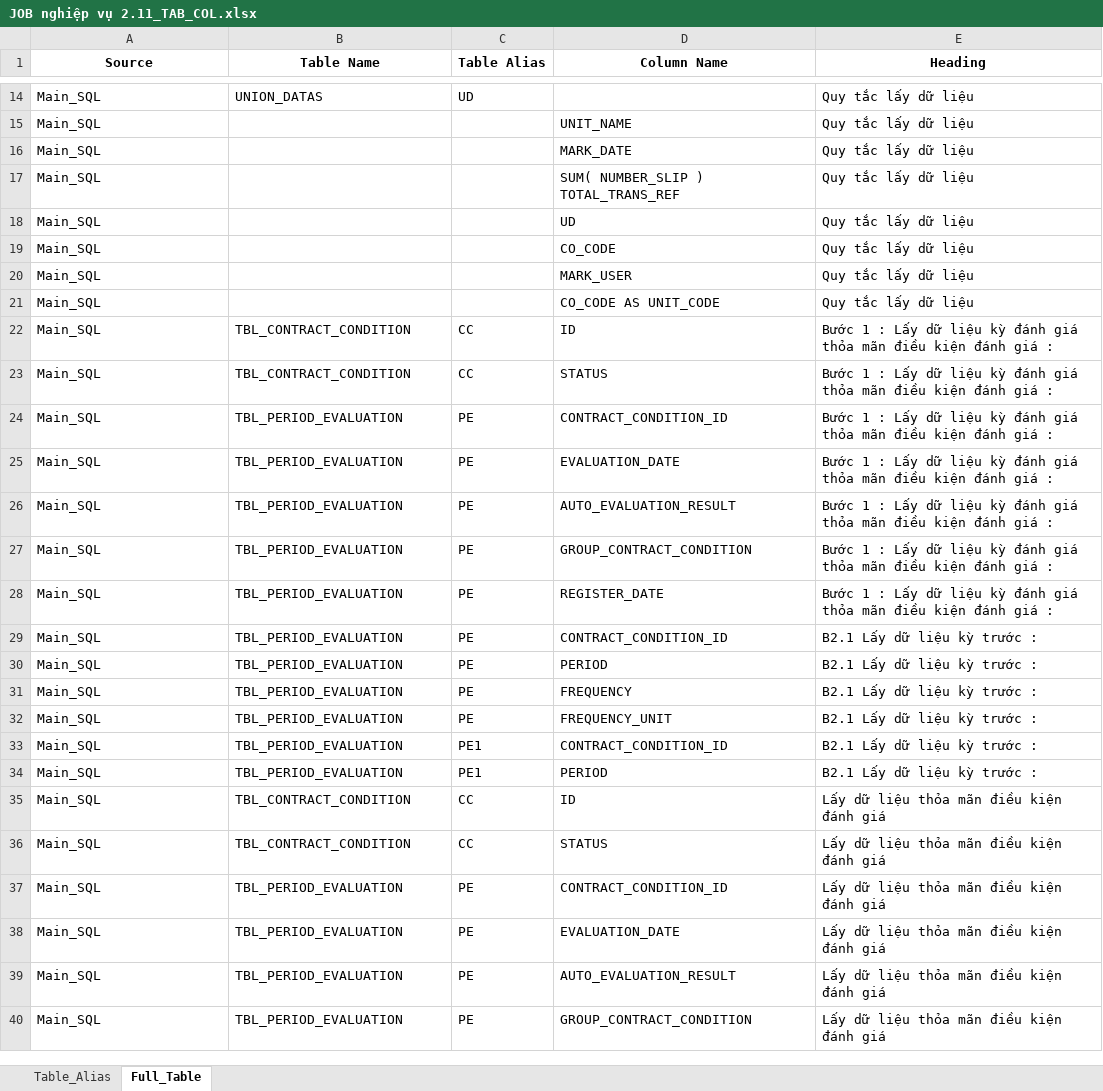
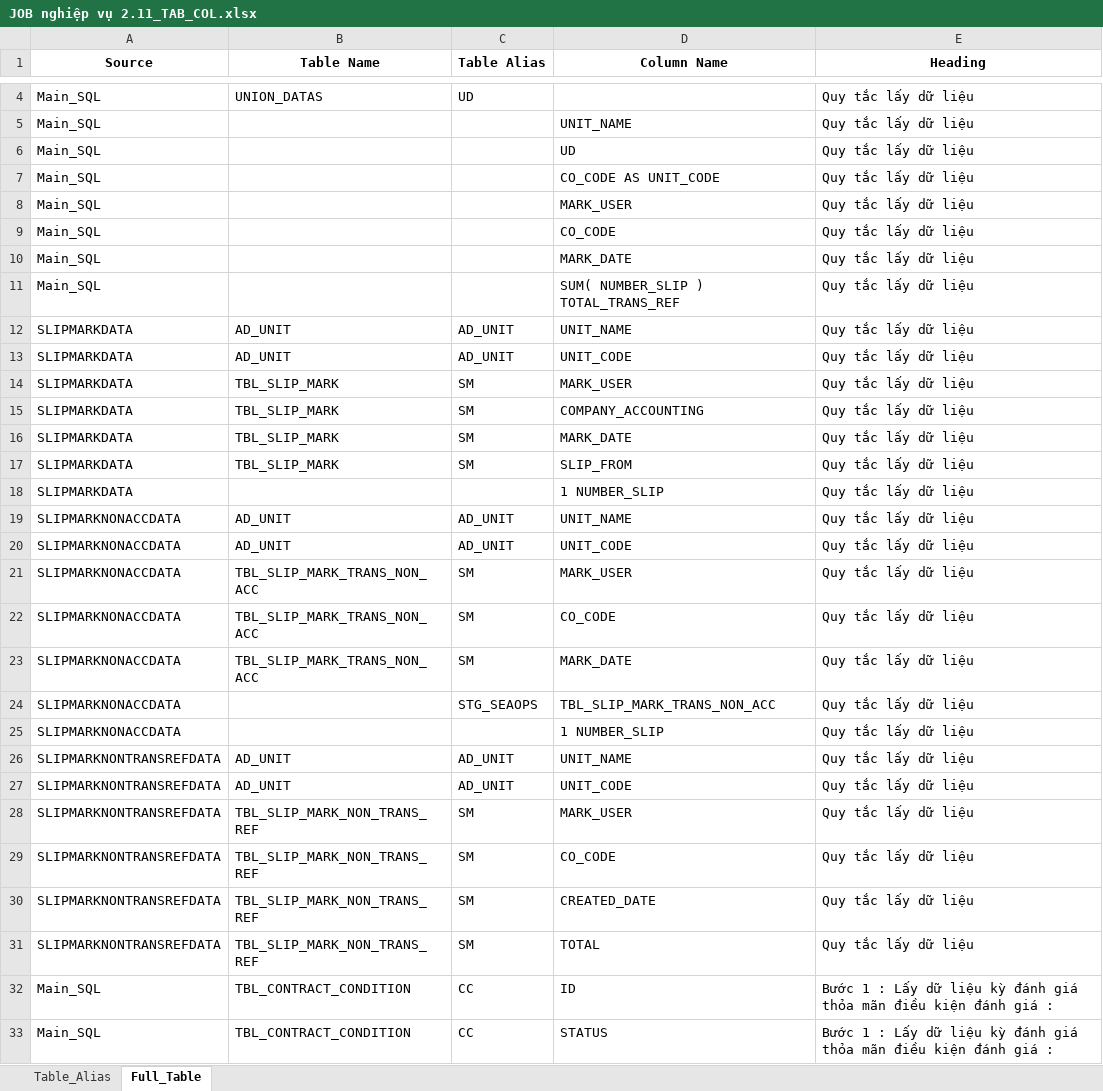
Before and after one commit to JackFrost1412/Parsing_SQL, an Excel workbook: Output/Table_Column/JOB nghiệp vụ 2.11_TAB_COL.xlsx, sheet Full_Table, drawn as a sheet; only a part is shown, gaps mark what is left out; the shorter side is filled out with more unchanged rows; values as stored, in another font and other column widths than the file's, no borders; the diff covers the shown part only; the diff names each change by its address in the sheet, - before the commit and + after, or states it on an @@ line.

```diff
--- a/Output/Table_Column/JOB nghiệp vụ 2.11_TAB_COL.xlsx (sheet Full_Table)
+++ b/Output/Table_Column/JOB nghiệp vụ 2.11_TAB_COL.xlsx (sheet Full_Table)
@@ row 18 moved to row 6: Main_SQL @@
@@ row 21 moved to row 7: Main_SQL @@
@@ row 20 moved to row 8: Main_SQL @@
@@ row 19 moved to row 9: Main_SQL @@
+row 12: SLIPMARKDATA | AD_UNIT | AD_UNIT | UNIT_NAME | Quy tắc lấy dữ liệu
+row 13: SLIPMARKDATA | AD_UNIT | AD_UNIT | UNIT_CODE | Quy tắc lấy dữ liệu
+row 14: SLIPMARKDATA | TBL_SLIP_MARK | SM | MARK_USER | Quy tắc lấy dữ liệu
+row 15: SLIPMARKDATA | TBL_SLIP_MARK | SM | COMPANY_ACCOUNTING | Quy tắc lấy dữ liệu
+row 16: SLIPMARKDATA | TBL_SLIP_MARK | SM | MARK_DATE | Quy tắc lấy dữ liệu
+row 17: SLIPMARKDATA | TBL_SLIP_MARK | SM | SLIP_FROM | Quy tắc lấy dữ liệu
+row 18: SLIPMARKDATA |  |  | 1 NUMBER_SLIP | Quy tắc lấy dữ liệu
+row 19: SLIPMARKNONACCDATA | AD_UNIT | AD_UNIT | UNIT_NAME | Quy tắc lấy dữ liệu
+row 20: SLIPMARKNONACCDATA | AD_UNIT | AD_UNIT | UNIT_CODE | Quy tắc lấy dữ liệu
+row 21: SLIPMARKNONACCDATA | TBL_SLIP_MARK_TRANS_NON_ACC | SM | MARK_USER | Quy tắc lấy dữ liệu
+row 22: SLIPMARKNONACCDATA | TBL_SLIP_MARK_TRANS_NON_ACC | SM | CO_CODE | Quy tắc lấy dữ liệu
+row 23: SLIPMARKNONACCDATA | TBL_SLIP_MARK_TRANS_NON_ACC | SM | MARK_DATE | Quy tắc lấy dữ liệu
+row 24: SLIPMARKNONACCDATA |  | STG_SEAOPS | TBL_SLIP_MARK_TRANS_NON_ACC | Quy tắc lấy dữ liệu
+row 25: SLIPMARKNONACCDATA |  |  | 1 NUMBER_SLIP | Quy tắc lấy dữ liệu
+row 26: SLIPMARKNONTRANSREFDATA | AD_UNIT | AD_UNIT | UNIT_NAME | Quy tắc lấy dữ liệu
+row 27: SLIPMARKNONTRANSREFDATA | AD_UNIT | AD_UNIT | UNIT_CODE | Quy tắc lấy dữ liệu
+row 28: SLIPMARKNONTRANSREFDATA | TBL_SLIP_MARK_NON_TRANS_REF | SM | MARK_USER | Quy tắc lấy dữ liệu
+row 29: SLIPMARKNONTRANSREFDATA | TBL_SLIP_MARK_NON_TRANS_REF | SM | CO_CODE | Quy tắc lấy dữ liệu
+row 30: SLIPMARKNONTRANSREFDATA | TBL_SLIP_MARK_NON_TRANS_REF | SM | CREATED_DATE | Quy tắc lấy dữ liệu
+row 31: SLIPMARKNONTRANSREFDATA | TBL_SLIP_MARK_NON_TRANS_REF | SM | TOTAL | Quy tắc lấy dữ liệu
```
Also changed, not shown: 44 added rows, 19 removed rows, 17 moved rows and 2 edited cells elsewhere in this sheet, sheet Table_Alias, Output/SQL_Docx/JOB nghiệp vụ 2.11_SQLs.xlsx, Output/SQL_Job_DS/FNC_SVC_AR_FCT_FA_SQLs.xlsx, 4 other files.
